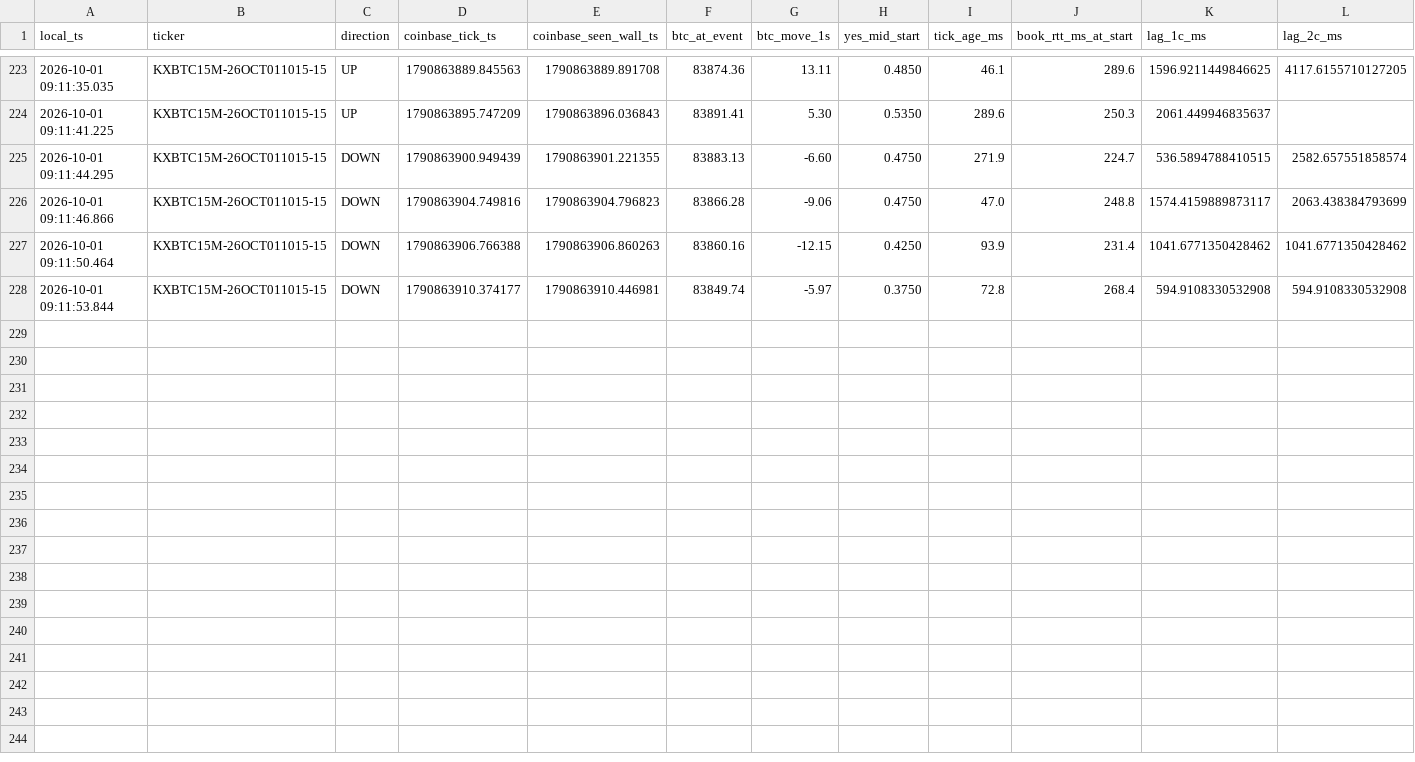
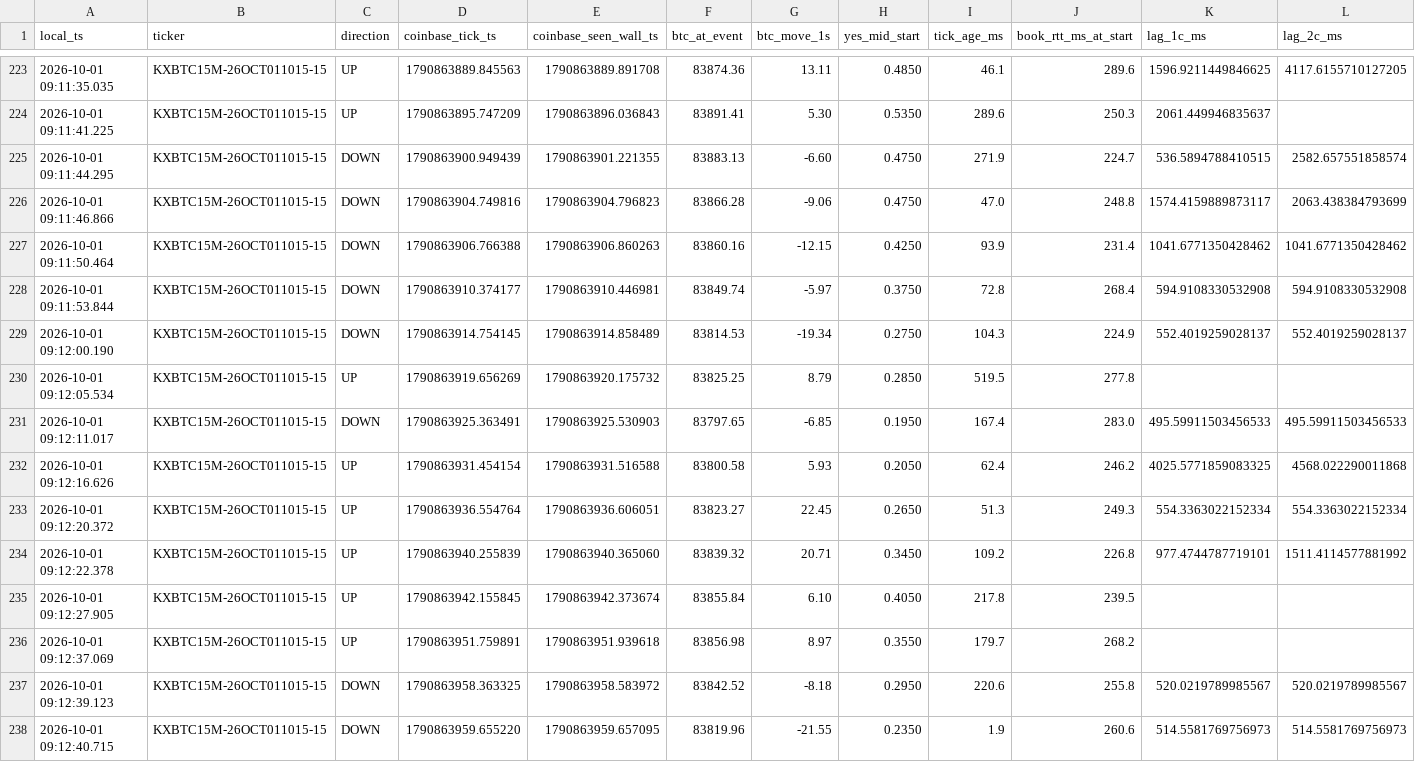
Before and after one commit to homerocaride403-eng/ase15-bot-bridge, a CSV file: ase15_latency_clean_events.csv, drawn as a sheet; only a part is shown, gaps mark what is left out; rows hold the shown columns only; the diff names each change by its address in the sheet, - before the commit and + after, or states it on an @@ line.

Commit message:
ASE15_BTC_TARGET_CROSS_V13_9_PAPER_TARGET_BREAK_DEFENSE latency events

```diff
--- a/ase15_latency_clean_events.csv
+++ b/ase15_latency_clean_events.csv
+row 229: 2026-10-01 09:12:00.190 | KXBTC15M-26OCT011015-15 | DOWN | 1790863914.754145 | 1790863914.858489 | 83814.53 | -19.34 | 0.2750 | 104.3 | 224.9 | 552.4019259028137 | 552.4019259028137
+row 230: 2026-10-01 09:12:05.534 | KXBTC15M-26OCT011015-15 | UP | 1790863919.656269 | 1790863920.175732 | 83825.25 | 8.79 | 0.2850 | 519.5 | 277.8
+row 231: 2026-10-01 09:12:11.017 | KXBTC15M-26OCT011015-15 | DOWN | 1790863925.363491 | 1790863925.530903 | 83797.65 | -6.85 | 0.1950 | 167.4 | 283.0 | 495.59911503456533 | 495.59911503456533
+row 232: 2026-10-01 09:12:16.626 | KXBTC15M-26OCT011015-15 | UP | 1790863931.454154 | 1790863931.516588 | 83800.58 | 5.93 | 0.2050 | 62.4 | 246.2 | 4025.5771859083325 | 4568.022290011868
+row 233: 2026-10-01 09:12:20.372 | KXBTC15M-26OCT011015-15 | UP | 1790863936.554764 | 1790863936.606051 | 83823.27 | 22.45 | 0.2650 | 51.3 | 249.3 | 554.3363022152334 | 554.3363022152334
+row 234: 2026-10-01 09:12:22.378 | KXBTC15M-26OCT011015-15 | UP | 1790863940.255839 | 1790863940.365060 | 83839.32 | 20.71 | 0.3450 | 109.2 | 226.8 | 977.4744787719101 | 1511.4114577881992
+row 235: 2026-10-01 09:12:27.905 | KXBTC15M-26OCT011015-15 | UP | 1790863942.155845 | 1790863942.373674 | 83855.84 | 6.10 | 0.4050 | 217.8 | 239.5
+row 236: 2026-10-01 09:12:37.069 | KXBTC15M-26OCT011015-15 | UP | 1790863951.759891 | 1790863951.939618 | 83856.98 | 8.97 | 0.3550 | 179.7 | 268.2
+row 237: 2026-10-01 09:12:39.123 | KXBTC15M-26OCT011015-15 | DOWN | 1790863958.363325 | 1790863958.583972 | 83842.52 | -8.18 | 0.2950 | 220.6 | 255.8 | 520.0219789985567 | 520.0219789985567
+row 238: 2026-10-01 09:12:40.715 | KXBTC15M-26OCT011015-15 | DOWN | 1790863959.655220 | 1790863959.657095 | 83819.96 | -21.55 | 0.2350 | 1.9 | 260.6 | 514.5581769756973 | 514.5581769756973
```
